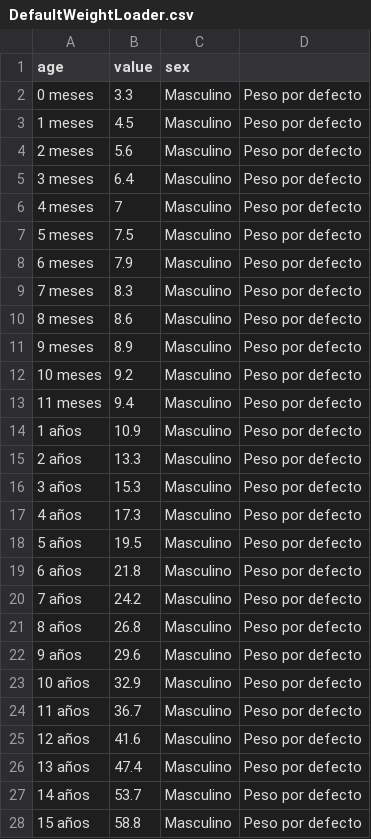
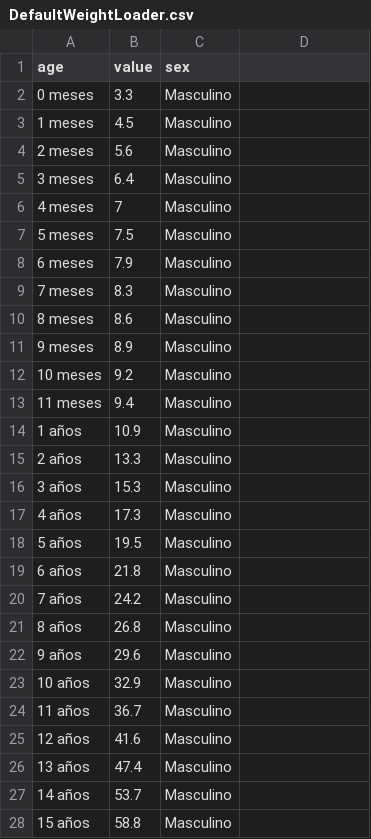
Before and after one commit to JulaD/rep_backend, a CSV file: src/Loaders/DefaultWeightLoader.csv, drawn as a sheet; only a part is shown; the diff covers the shown part only.

```diff
--- a/src/Loaders/DefaultWeightLoader.csv
+++ b/src/Loaders/DefaultWeightLoader.csv
@@ -1,28 +1,28 @@
 age,value,sex
-0 meses,3.3,Masculino,Peso por defecto
-1 meses,4.5,Masculino,Peso por defecto
-2 meses,5.6,Masculino,Peso por defecto
-3 meses,6.4,Masculino,Peso por defecto
-4 meses,7,Masculino,Peso por defecto
-5 meses,7.5,Masculino,Peso por defecto
-6 meses,7.9,Masculino,Peso por defecto
-7 meses,8.3,Masculino,Peso por defecto
-8 meses,8.6,Masculino,Peso por defecto
-9 meses,8.9,Masculino,Peso por defecto
-10 meses,9.2,Masculino,Peso por defecto
-11 meses,9.4,Masculino,Peso por defecto
-1 años,10.9,Masculino,Peso por defecto
-2 años,13.3,Masculino,Peso por defecto
-3 años,15.3,Masculino,Peso por defecto
-4 años,17.3,Masculino,Peso por defecto
-5 años,19.5,Masculino,Peso por defecto
-6 años,21.8,Masculino,Peso por defecto
-7 años,24.2,Masculino,Peso por defecto
-8 años,26.8,Masculino,Peso por defecto
-9 años,29.6,Masculino,Peso por defecto
-10 años,32.9,Masculino,Peso por defecto
-11 años,36.7,Masculino,Peso por defecto
-12 años,41.6,Masculino,Peso por defecto
-13 años,47.4,Masculino,Peso por defecto
-14 años,53.7,Masculino,Peso por defecto
-15 años,58.8,Masculino,Peso por defecto
+0 meses,3.3,Masculino
+1 meses,4.5,Masculino
+2 meses,5.6,Masculino
+3 meses,6.4,Masculino
+4 meses,7,Masculino
+5 meses,7.5,Masculino
+6 meses,7.9,Masculino
+7 meses,8.3,Masculino
+8 meses,8.6,Masculino
+9 meses,8.9,Masculino
+10 meses,9.2,Masculino
+11 meses,9.4,Masculino
+1 años,10.9,Masculino
+2 años,13.3,Masculino
+3 años,15.3,Masculino
+4 años,17.3,Masculino
+5 años,19.5,Masculino
+6 años,21.8,Masculino
+7 años,24.2,Masculino
+8 años,26.8,Masculino
+9 años,29.6,Masculino
+10 años,32.9,Masculino
+11 años,36.7,Masculino
+12 años,41.6,Masculino
+13 años,47.4,Masculino
+14 años,53.7,Masculino
+15 años,58.8,Masculino
```
Also changed, not shown: 37 edited cells elsewhere in this file, 4 other files.
